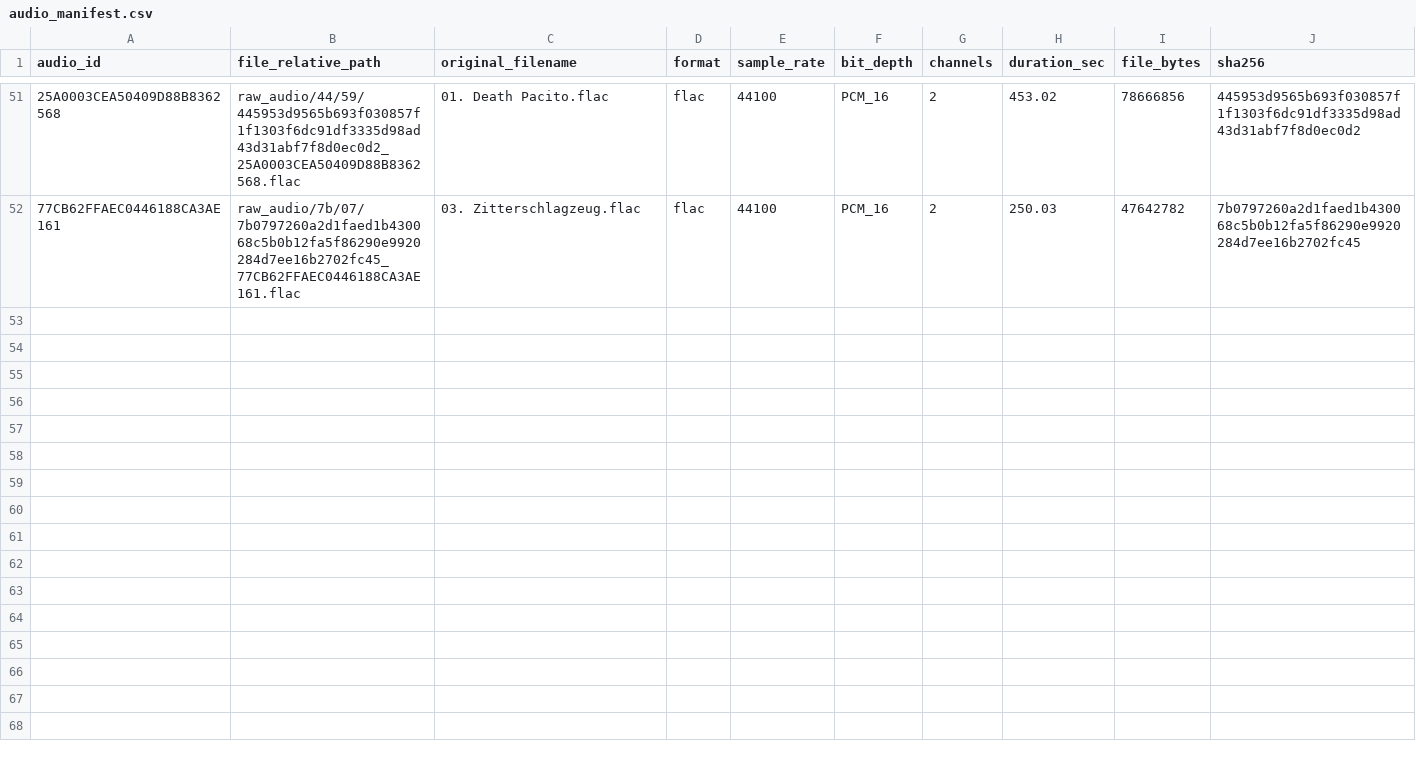
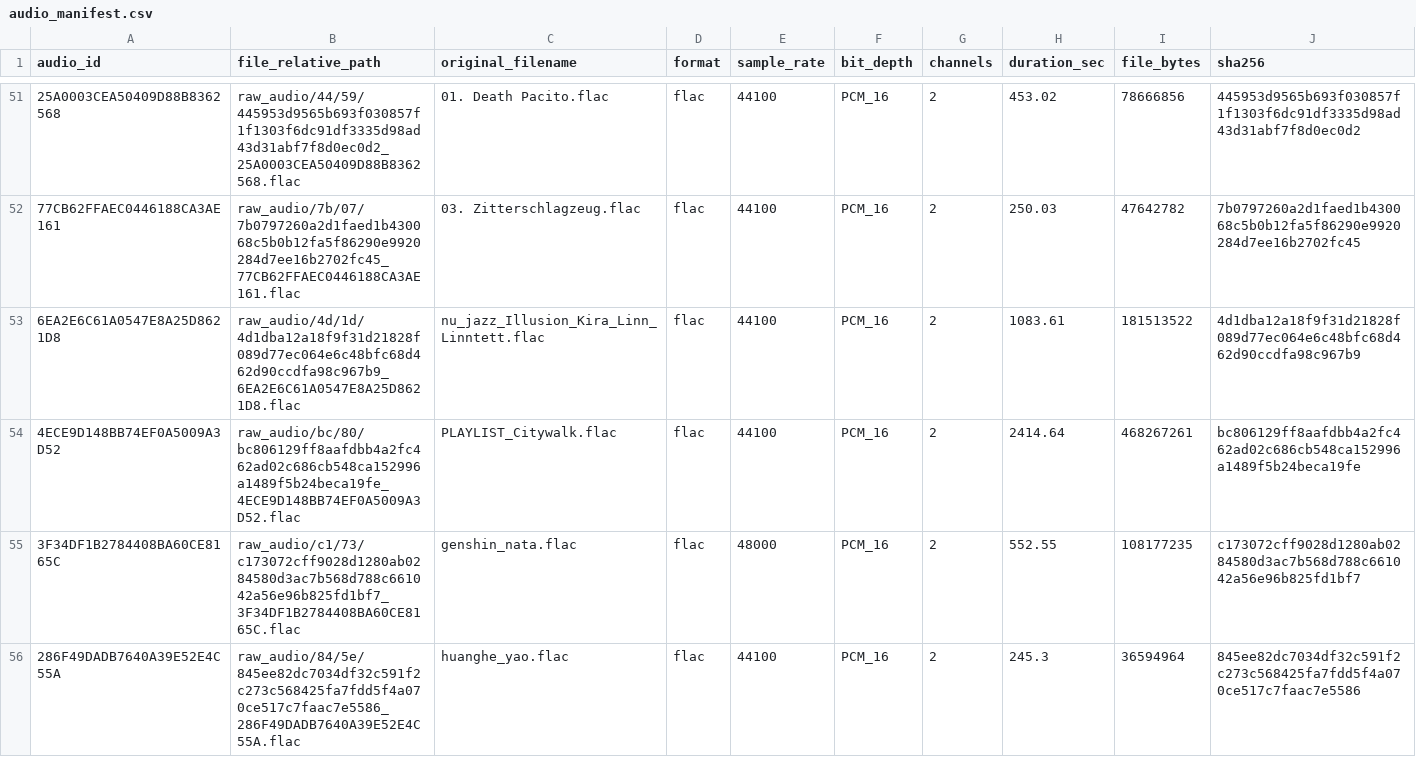
Before and after one commit to g9d4fbt4s5-creator/music-ai-dataset, a CSV file: data/00_raw_collect/audio_manifest.csv, drawn as a sheet; only a part is shown, gaps mark what is left out; rows hold the shown columns only; the diff covers the shown part only; the diff names each change by its address in the sheet, - before the commit and + after, or states it on an @@ line.

Commit message:
导入8首Bilibili音频，manifest更新到59首
新增：
- R&B歌单(9首,34min)、粤语歌单(10首,40min)
- 爵士fusion(Hiromi)、波萨诺瓦(Jobim)、nu-jazz、数摇
- 原神纳塔交响、黄河谣
总时长159分钟，总大小1.6GB

```diff
--- a/data/00_raw_collect/audio_manifest.csv
+++ b/data/00_raw_collect/audio_manifest.csv
+row 53: 6EA2E6C61A0547E8A25D8621D8 | raw_audio/4d/1d/4d1dba12a18f9f31d21828f089d77ec064e6c48bfc68d462d90ccdfa98c967b9_6EA2E6C61A0547E8A25D8621D8.flac | nu_jazz_Illusion_Kira_Linn_Linntett.flac | flac | 44100 | PCM_16 | 2 | 1083.61 | 181513522 | 4d1dba12a18f9f31d21828f089d77ec064e6c48bfc68d462d90ccdfa98c967b9
+row 54: 4ECE9D148BB74EF0A5009A3D52 | raw_audio/bc/80/bc806129ff8aafdbb4a2fc462ad02c686cb548ca152996a1489f5b24beca19fe_4ECE9D148BB74EF0A5009A3D52.flac | PLAYLIST_Citywalk.flac | flac | 44100 | PCM_16 | 2 | 2414.64 | 468267261 | bc806129ff8aafdbb4a2fc462ad02c686cb548ca152996a1489f5b24beca19fe
+row 55: 3F34DF1B2784408BA60CE8165C | raw_audio/c1/73/c173072cff9028d1280ab0284580d3ac7b568d788c661042a56e96b825fd1bf7_3F34DF1B2784408BA60CE8165C.flac | genshin_nata.flac | flac | 48000 | PCM_16 | 2 | 552.55 | 108177235 | c173072cff9028d1280ab0284580d3ac7b568d788c661042a56e96b825fd1bf7
+row 56: 286F49DADB7640A39E52E4C55A | raw_audio/84/5e/845ee82dc7034df32c591f2c273c568425fa7fdd5f4a070ce517c7faac7e5586_286F49DADB7640A39E52E4C55A.flac | huanghe_yao.flac | flac | 44100 | PCM_16 | 2 | 245.3 | 36594964 | 845ee82dc7034df32c591f2c273c568425fa7fdd5f4a070ce517c7faac7e5586
```
Also changed, not shown: 4 added rows and 1 edited cell elsewhere in this file, 1 other file.
